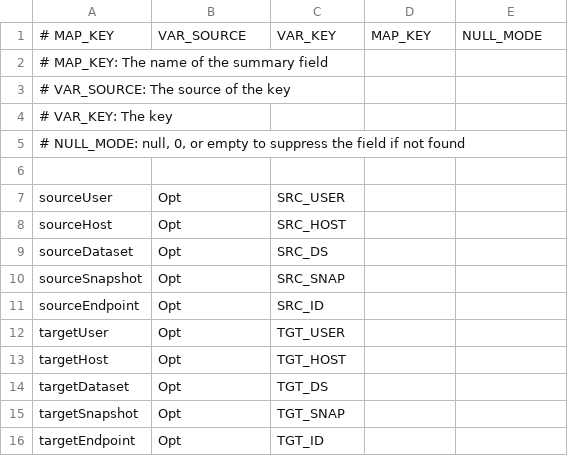
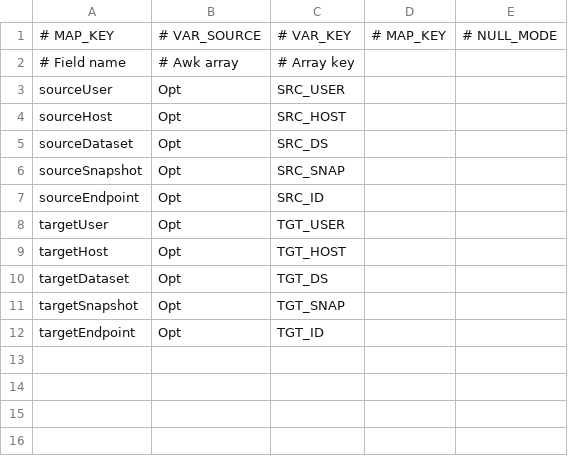
Before and after one commit to bellhyve/zelta, a TSV file: share/zelta/zelta-json.tsv, drawn as a sheet.

```diff
--- a/share/zelta/zelta-json.tsv
+++ b/share/zelta/zelta-json.tsv
@@ -1,7 +1,3 @@
-# MAP_KEY	VAR_SOURCE	 VAR_KEY	MAP_KEY	NULL_MODE
-# MAP_KEY: The name of the summary field
-# VAR_SOURCE: The source of the key
-# VAR_KEY: The key
-# NULL_MODE: null, 0, or empty to suppress the field if not found
-
+# MAP_KEY	# VAR_SOURCE	 # VAR_KEY	# MAP_KEY	# NULL_MODE
+# Field name	# Awk array	# Array key
 sourceUser	Opt	SRC_USER
```
Also changed, not shown: share/zelta/zelta-cmds.tsv, share/zelta/zelta-cols.tsv, 3 other files.
